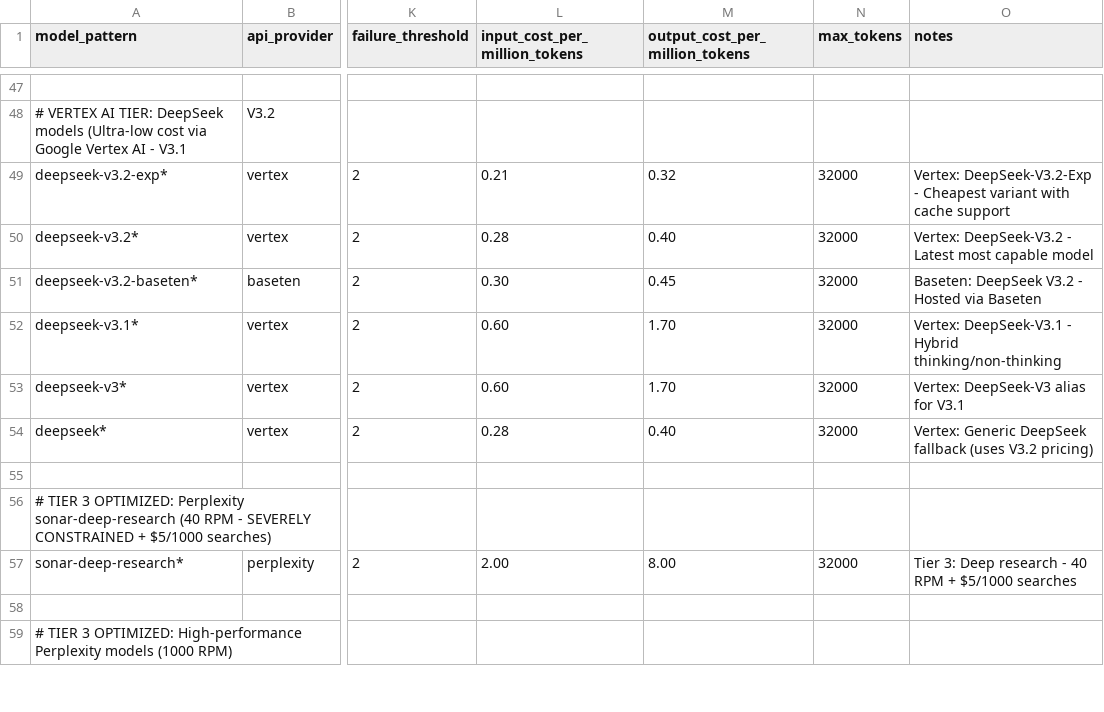
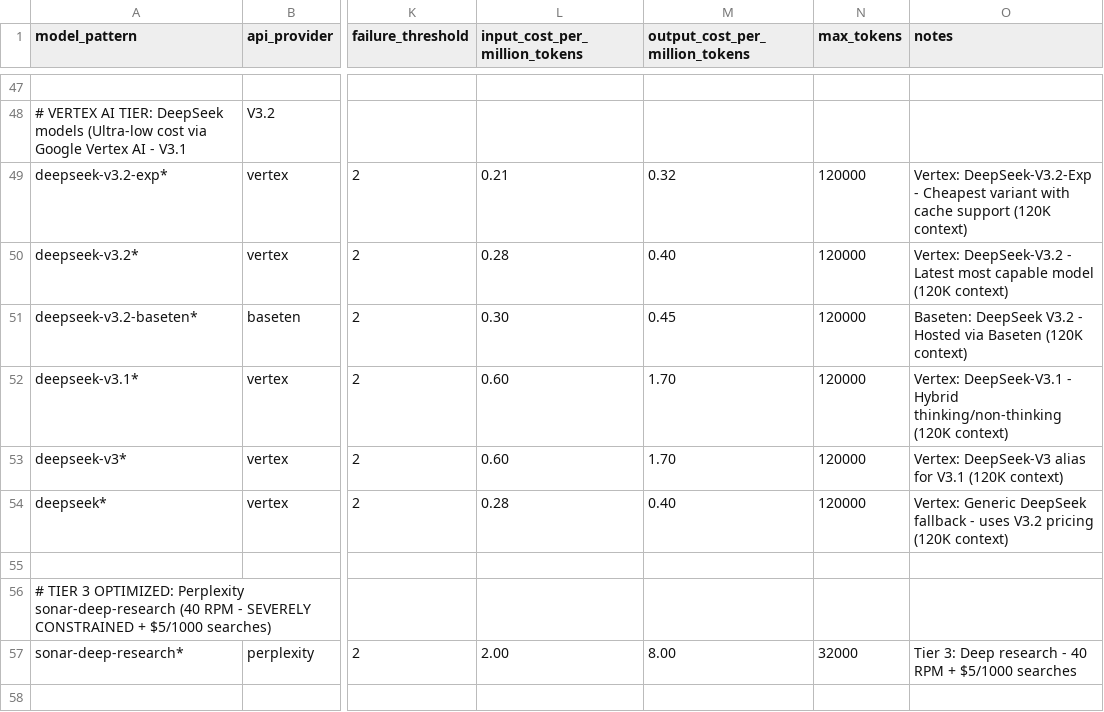
Before and after one commit to EliyahuAI/mcp-server-hyperplexity, a CSV file: src/unified_model_config.csv, drawn as a sheet; only a part is shown, gaps mark what is left out; the shorter side is filled out with more unchanged rows; the diff names each change by its address in the sheet, - before the commit and + after, or states it on an @@ line.

```diff
--- a/src/unified_model_config.csv
+++ b/src/unified_model_config.csv
-N49:N54 (max_tokens): 32000
+N49:N54 (max_tokens): 120000
-O49 (notes): …cache support
+O49 (notes): …cache support (120K context)
-O50 (notes): …capable model
+O50 (notes): …capable model (120K context)
-O51 (notes): …via Baseten
+O51 (notes): …via Baseten (120K context)
-O52 (notes): …Hybrid thinking/non-thinking
+O52 (notes): …Hybrid thinking/non-thinking (120K context)
-O53 (notes): Vertex: DeepSeek-V3 alias for V3.1
+O53 (notes): Vertex: DeepSeek-V3 alias for V3.1 (120K context)
-O54 (notes): …DeepSeek fallback (uses V3.2 pricing)
+O54 (notes): …DeepSeek fallback - uses V3.2 pricing (120K context)
```
Also changed, not shown: 15 other files.
